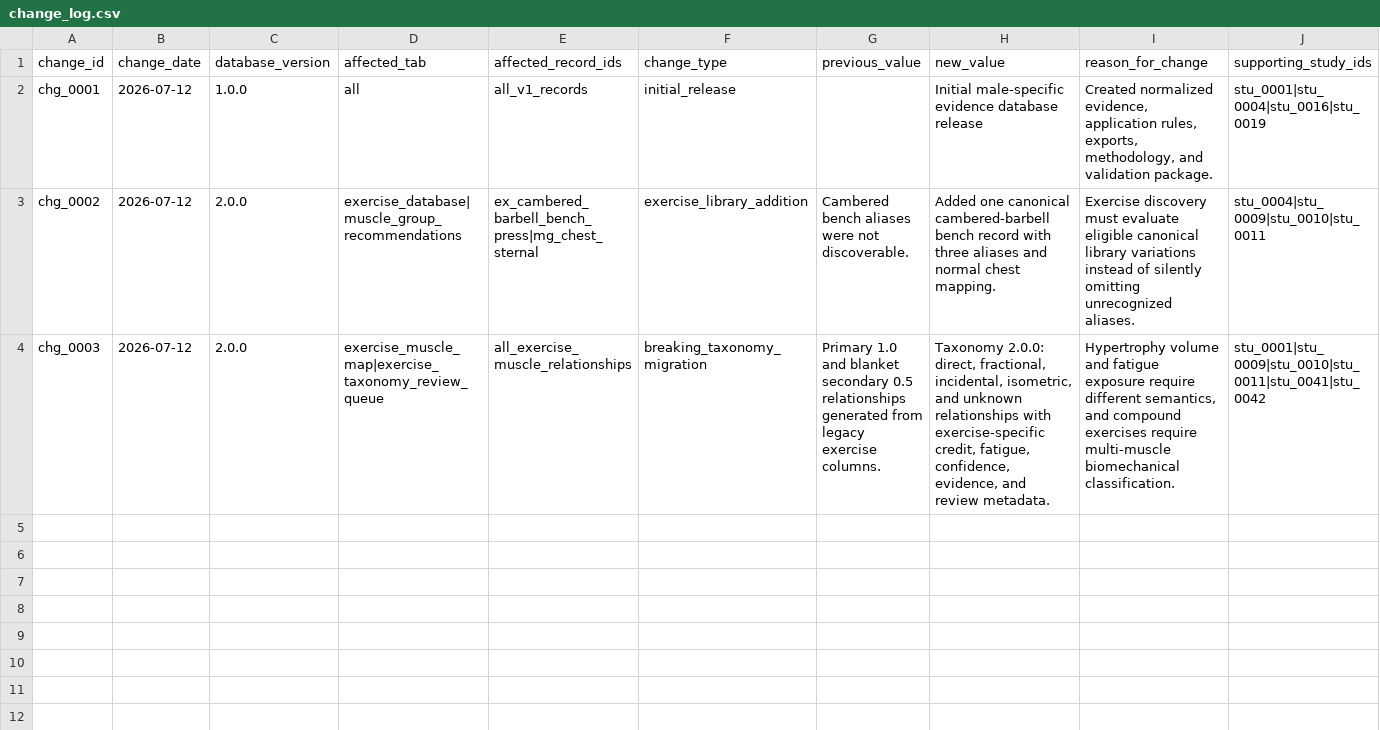
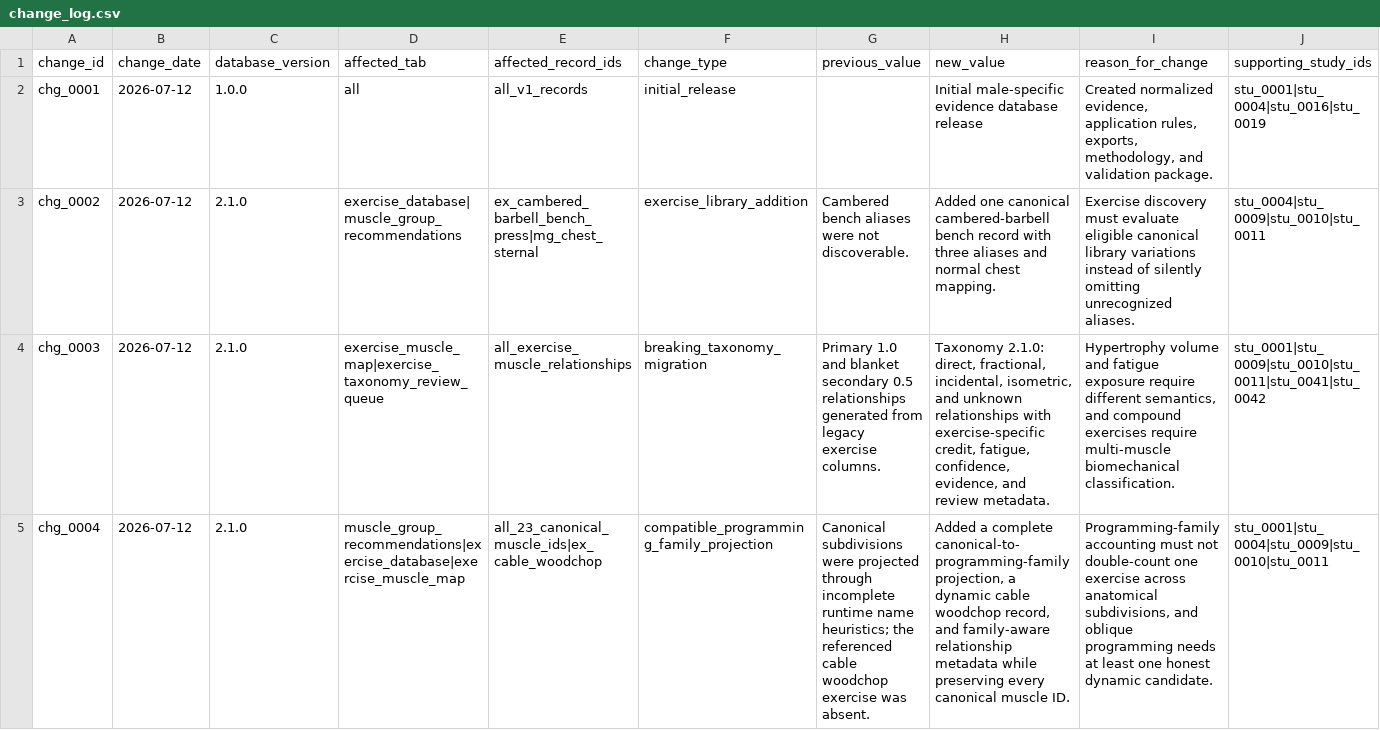
Before and after one commit to emills314-star/comprehensive-fitness, a CSV file: research_database/exports/csv/change_log.csv, drawn as a sheet; only a part is shown; rows hold the shown columns only; the diff names each change by its address in the sheet, - before the commit and + after, or states it on an @@ line.

```diff
--- a/research_database/exports/csv/change_log.csv
+++ b/research_database/exports/csv/change_log.csv
-C3:C4 (database_version): 2.0.0
+C3:C4 (database_version): 2.1.0
-H4 (new_value): Taxonomy 2.0.0: direct, fractional,…
+H4 (new_value): Taxonomy 2.1.0: direct, fractional,…
+row 5: chg_0004 | 2026-07-12 | 2.1.0 | muscle_group_recommendations|exercise_database|exercise_muscle_map | all_23_canonical_muscle_ids|ex_cable_woodchop | compatible_programming_family_projection | Canonical subdivisions were projected through incomplete runtime name heuristics; the referenced cable woodchop exercise was absent. | Added a complete canonical-to-programming-family projection, a dynamic cable woodchop record, and family-aware relationship metadata while preserving every canonical muscle ID. | Programming-family accounting must not double-count one exercise across anatomical subdivisions, and oblique programming needs at least one honest dynamic candidate. | stu_0001|stu_0004|stu_0009|stu_0010|stu_0011
```
Also changed, not shown: research_database/exports/csv/exercise_database.csv, research_database/exports/csv/exercise_muscle_map.csv, 50 other files.
